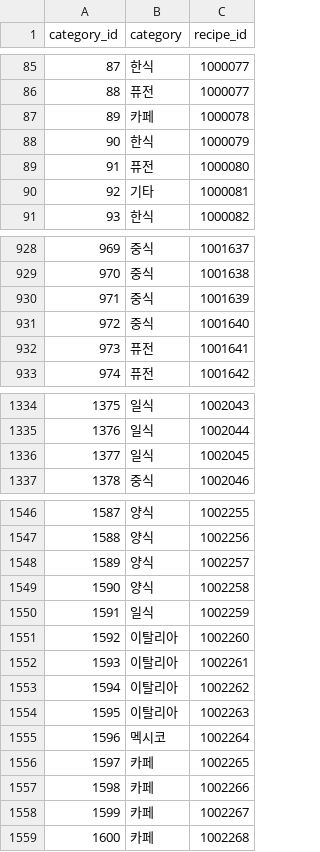
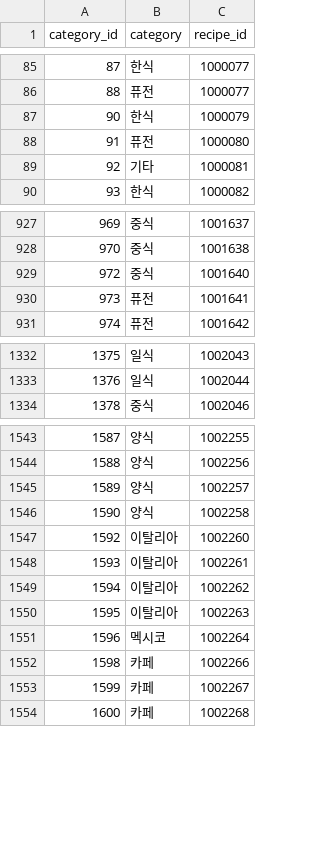
Before and after one commit to Jawooni/yorizori_recommend, a CSV file: yorizori/recipe_category.csv, drawn as a sheet; only a part is shown, gaps mark what is left out; removed rows and columns are numbered as before the commit, all else as after; the diff covers the shown part only; the diff names each change by its address in the sheet, - before the commit and + after, or states it on an @@ line.

```diff
--- a/yorizori/recipe_category.csv
+++ b/yorizori/recipe_category.csv
-row 87: 89 | 카페 | 1000078
-row 930: 971 | 중식 | 1001639
-row 1336: 1377 | 일식 | 1002045
-row 1550: 1591 | 일식 | 1002259
-row 1556: 1597 | 카페 | 1002265
```
Also changed, not shown: 21 added rows, 2 removed rows, 3 edited cells and row numbers in column A elsewhere in this file, yorizori/recipe_yorizori.csv, yorizori/user_comment.csv, 4 other files.
